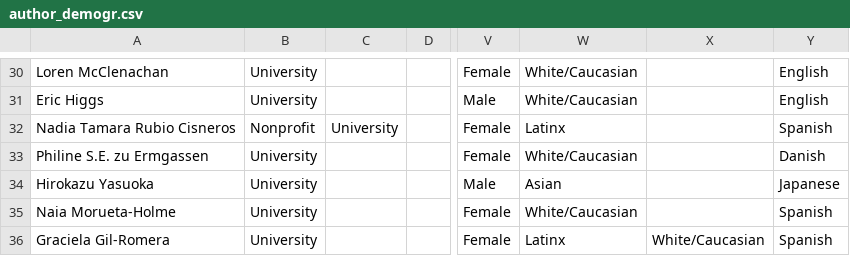
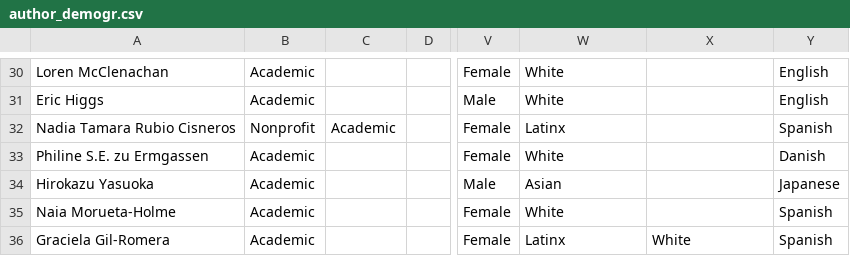
Before and after one commit to vanhoutan/historical_20Qs, a CSV file: data/author_demogr.csv, drawn as a sheet; only a part is shown, gaps mark what is left out; the diff covers the shown part only; the diff names each change by its address in the sheet, - before the commit and + after, or states it on an @@ line.

```diff
--- a/data/author_demogr.csv
+++ b/data/author_demogr.csv
-B30:B31: University
+B30:B31: Academic
-W30:W31: White/Caucasian
+W30:W31: White
-C32: University
+C32: Academic
-B33:B36: University
+B33:B36: Academic
-W33: White/Caucasian
+W33: White
-W35: White/Caucasian
+W35: White
-X36: White/Caucasian
+X36: White
```
Also changed, not shown: 45 edited cells elsewhere in this file, data/author_demogr1.csv, 9 other files.
